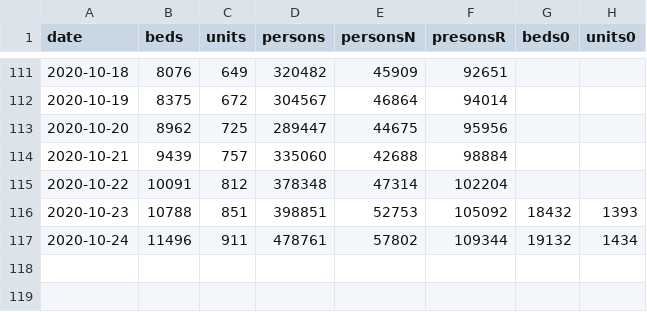
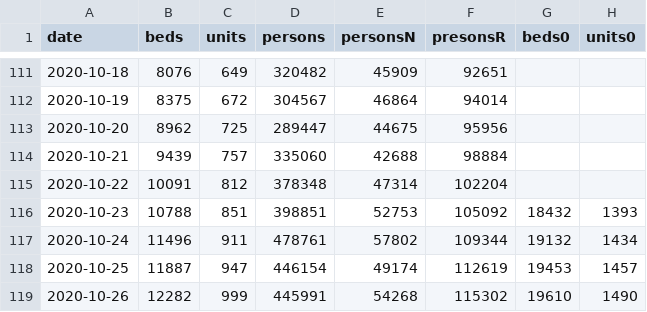
Before and after one commit to knsm-psw/NI-KW, a CSV file: MZ_units_beds.csv, drawn as a sheet; only a part is shown, gaps mark what is left out.

Commit message:
aktualizacja

```diff
--- a/MZ_units_beds.csv
+++ b/MZ_units_beds.csv
@@ -117 +117,3 @@ date;beds;units;persons;personsN;presonsR;beds0;units0
 2020-10-24;11496;911;478761;57802;109344;19132;1434
+2020-10-25;11887;947;446154;49174;112619;19453;1457
+2020-10-26;12282;999;445991;54268;115302;19610;1490
```
